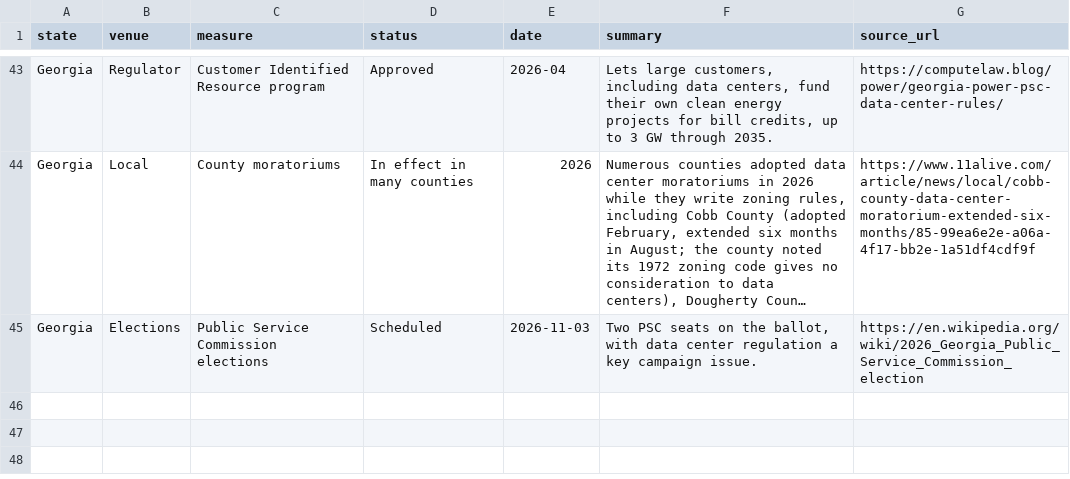
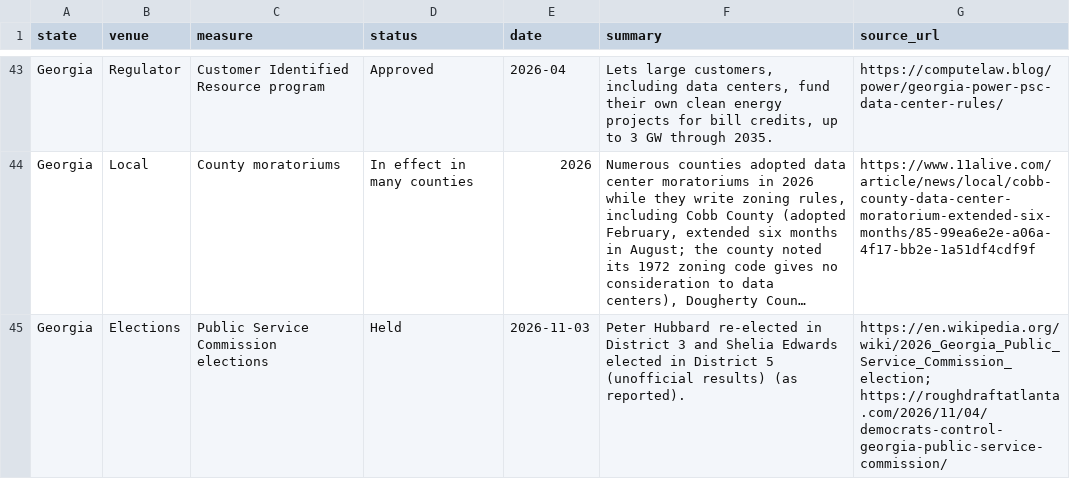
Before and after one commit to jphoebus/data-center-legislation-2026, a CSV file: data-center-legislation-2026.csv, drawn as a sheet; only a part is shown, gaps mark what is left out; long unchanged cells end in …; the diff names each change by its address in the sheet, - before the commit and + after, or states it on an @@ line.

```diff
--- a/data-center-legislation-2026.csv
+++ b/data-center-legislation-2026.csv
-D45 (status): Scheduled
+D45 (status): Held
-F45 (summary): Two PSC seats on the ballot, with data center regulation a key campaign issue.
+F45 (summary): Peter Hubbard re-elected in District 3 and Shelia Edwards elected in District 5 (unofficial results) (as reported).
-G45 (source_url): https://en.wikipedia.org/wiki/2026_Georgia_Public_Service_Commission_election
+G45 (source_url): https://en.wikipedia.org/wiki/2026_Georgia_Public_Service_Commission_election; https://roughdraftatlanta.com/2026/11/04/democrats-control-georgia-public-service-commission/
```
Also changed, not shown: 2 other files.
